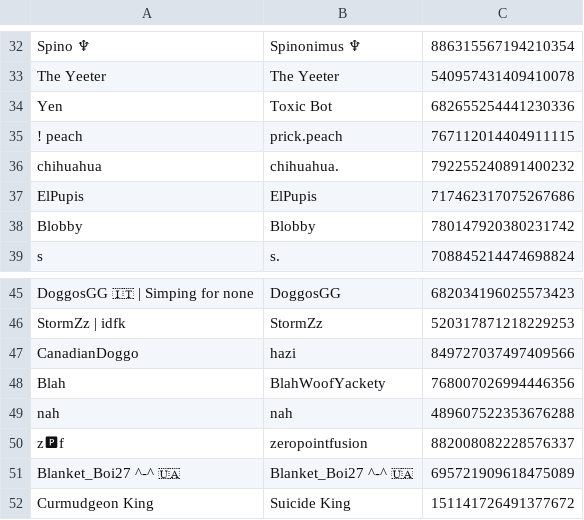
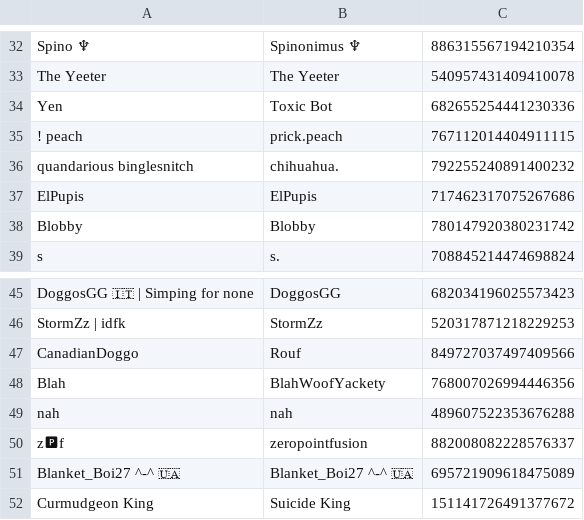
Before and after one commit to eyezayugh-rl/Scrubbys-Garage, a CSV file: Players/players.csv, drawn as a sheet; only a part is shown, gaps mark what is left out; the diff covers the shown part only.

```diff
--- a/Players/players.csv
+++ b/Players/players.csv
@@ -35,3 +35,3 @@ Yen,Toxic Bot,682655254441230336
 ! peach,prick.peach,767112014404911115
-chihuahua,chihuahua.,792255240891400232
+quandarious binglesnitch,chihuahua.,792255240891400232
 ElPupis,ElPupis,717462317075267686
@@ -46,3 +46,3 @@ DoggosGG 🇮🇹 | Simping for none,DoggosGG,682034196025573423
 StormZz | idfk,StormZz,520317871218229253
-CanadianDoggo,hazi,849727037497409566
+CanadianDoggo,Rouf,849727037497409566
 Blah,BlahWoofYackety,768007026994446356
```
Also changed, not shown: 9 edited cells elsewhere in this file.
